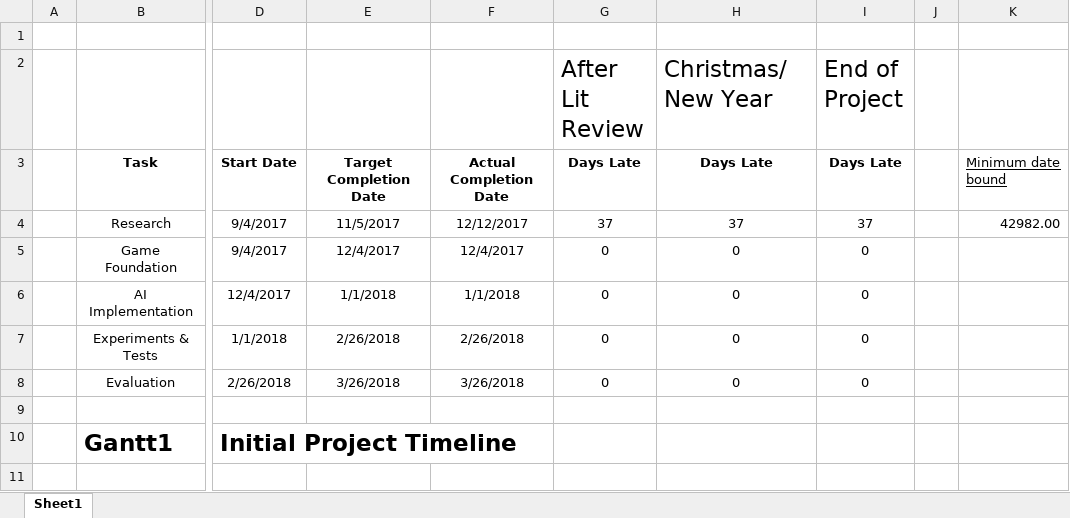
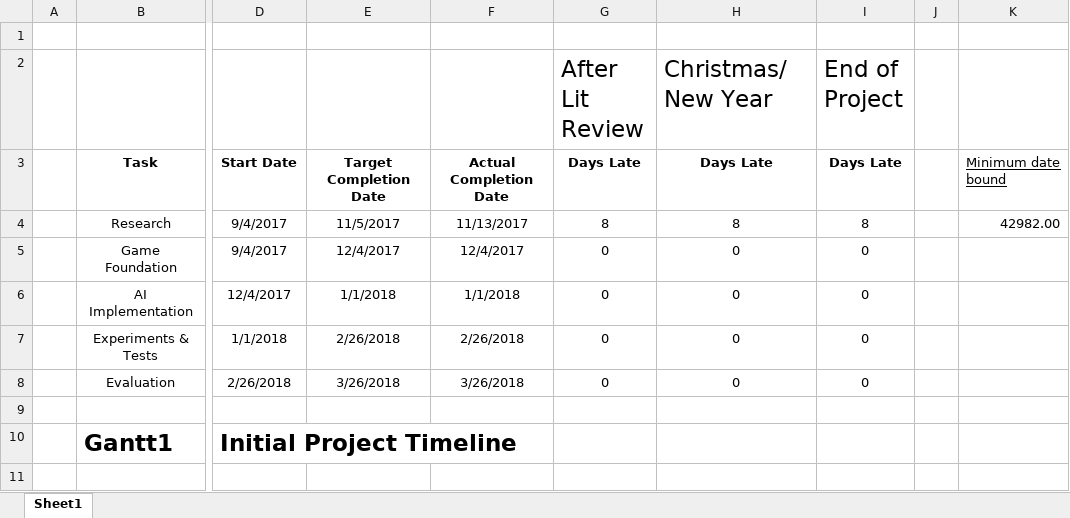
Before and after one commit to x4iiiis/HonoursProject, an Excel workbook: Dissertation-Template/Gantt-Charts.xlsx, sheet Sheet1, drawn as a sheet; only a part is shown, gaps mark what is left out; values as stored, in another font and other column widths than the file's, no borders; charts and pictures not drawn; the diff names each change by its address in the sheet, - before the commit and + after, or states it on an @@ line.

Commit message:
Lit review sent to Kevin Sim and Simon Powers, now we wait and see when the review meeting is gonna be!

```diff
--- a/Dissertation-Template/Gantt-Charts.xlsx (sheet Sheet1)
+++ b/Dissertation-Template/Gantt-Charts.xlsx (sheet Sheet1)
-F4: 12/12/2017
+F4: 11/13/2017
-G4 (After Lit Review): 37
+G4 (After Lit Review): 8
-H4 (Christmas/New Year): 37
+H4 (Christmas/New Year): 8
-I4 (End of Project): 37
+I4 (End of Project): 8
```
Also changed, not shown: charts or pictures, 30 other files.
